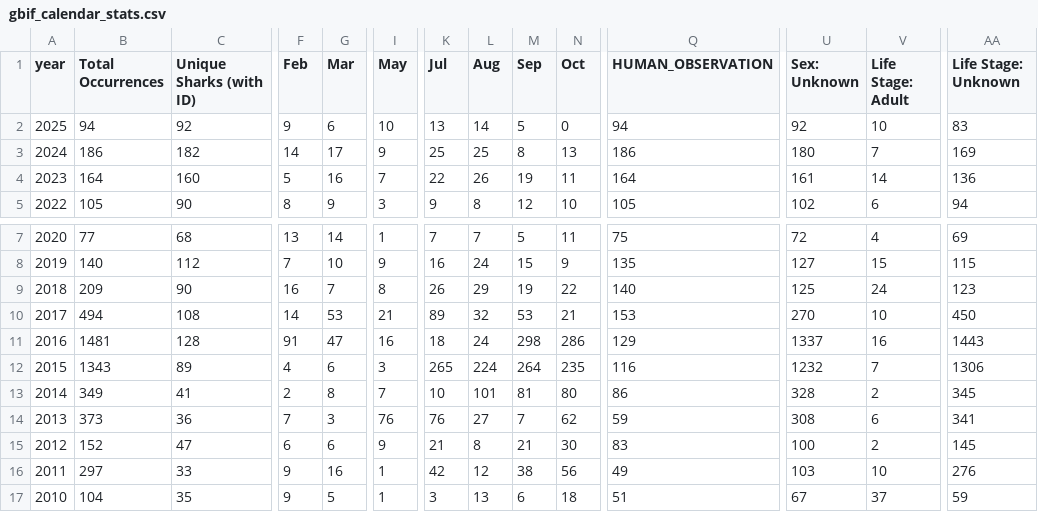
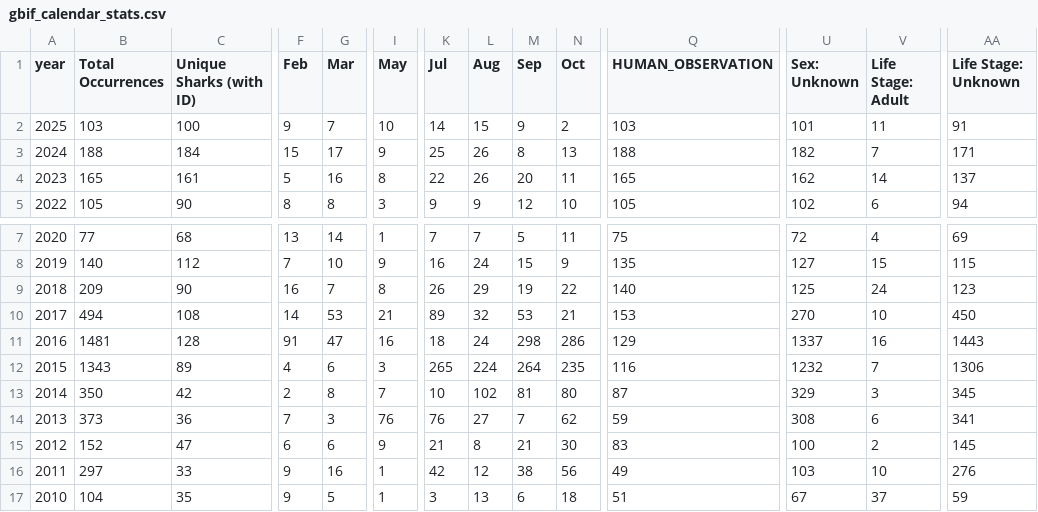
Before and after one commit to aadriien/whale-shark-site, a CSV file: outputs/gbif_calendar_stats.csv, drawn as a sheet; only a part is shown, gaps mark what is left out; the diff covers the shown part only; the diff names each change by its address in the sheet, - before the commit and + after, or states it on an @@ line.

```diff
--- a/outputs/gbif_calendar_stats.csv
+++ b/outputs/gbif_calendar_stats.csv
-B2 (Total Occurrences): 94
+B2 (Total Occurrences): 103
-C2 (Unique Sharks (with ID)): 92
+C2 (Unique Sharks (with ID)): 100
-G2 (Mar): 6
+G2 (Mar): 7
-K2 (Jul): 13
+K2 (Jul): 14
-L2 (Aug): 14
+L2 (Aug): 15
-M2 (Sep): 5
+M2 (Sep): 9
-N2 (Oct): 0
+N2 (Oct): 2
-Q2 (HUMAN_OBSERVATION): 94
+Q2 (HUMAN_OBSERVATION): 103
-U2 (Sex: Unknown): 92
+U2 (Sex: Unknown): 101
-V2 (Life Stage: Adult): 10
+V2 (Life Stage: Adult): 11
-AA2 (Life Stage: Unknown): 83
+AA2 (Life Stage: Unknown): 91
-B3 (Total Occurrences): 186
+B3 (Total Occurrences): 188
-C3 (Unique Sharks (with ID)): 182
+C3 (Unique Sharks (with ID)): 184
-F3 (Feb): 14
+F3 (Feb): 15
-L3 (Aug): 25
+L3 (Aug): 26
-Q3 (HUMAN_OBSERVATION): 186
+Q3 (HUMAN_OBSERVATION): 188
-U3 (Sex: Unknown): 180
+U3 (Sex: Unknown): 182
-AA3 (Life Stage: Unknown): 169
+AA3 (Life Stage: Unknown): 171
-B4 (Total Occurrences): 164
+B4 (Total Occurrences): 165
-C4 (Unique Sharks (with ID)): 160
+C4 (Unique Sharks (with ID)): 161
-I4 (May): 7
+I4 (May): 8
-M4 (Sep): 19
+M4 (Sep): 20
-Q4 (HUMAN_OBSERVATION): 164
+Q4 (HUMAN_OBSERVATION): 165
-U4 (Sex: Unknown): 161
+U4 (Sex: Unknown): 162
-AA4 (Life Stage: Unknown): 136
+AA4 (Life Stage: Unknown): 137
-G5 (Mar): 9
+G5 (Mar): 8
-L5 (Aug): 8
+L5 (Aug): 9
-B13 (Total Occurrences): 349
+B13 (Total Occurrences): 350
-C13 (Unique Sharks (with ID)): 41
+C13 (Unique Sharks (with ID)): 42
-L13 (Aug): 101
+L13 (Aug): 102
-Q13 (HUMAN_OBSERVATION): 86
+Q13 (HUMAN_OBSERVATION): 87
-U13 (Sex: Unknown): 328
+U13 (Sex: Unknown): 329
-V13 (Life Stage: Adult): 2
+V13 (Life Stage: Adult): 3
```
Also changed, not shown: 7 edited cells elsewhere in this file, outputs/gbif_continent_stats.csv, outputs/gbif_country_stats.csv, 13 other files.
